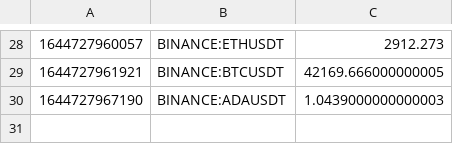
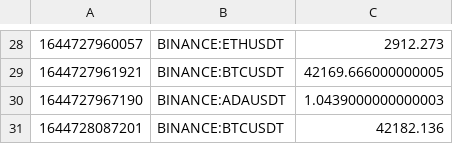
Before and after one commit to RazaGR/channel-challenge, a CSV file: database.csv, drawn as a sheet; only a part is shown, gaps mark what is left out; the diff names each change by its address in the sheet, - before the commit and + after, or states it on an @@ line.

```diff
--- a/database.csv
+++ b/database.csv
+row 31: 1644728087201 | BINANCE:BTCUSDT | 42182.136
```
Also changed, not shown: 1 other file.
